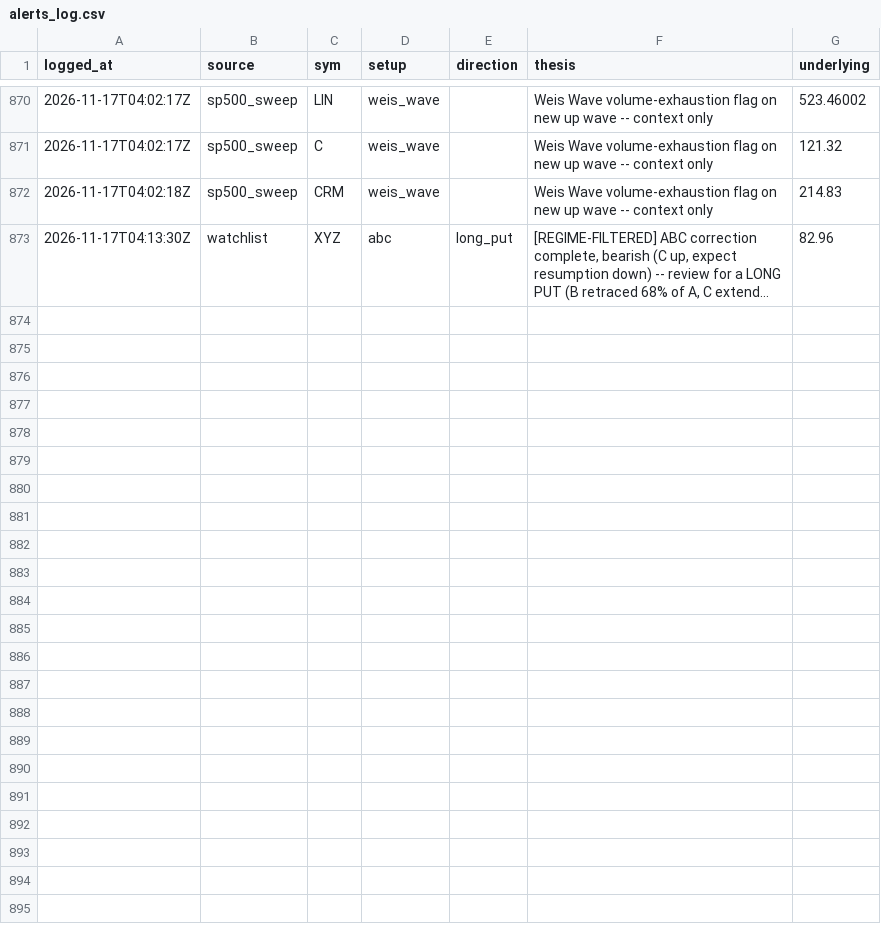
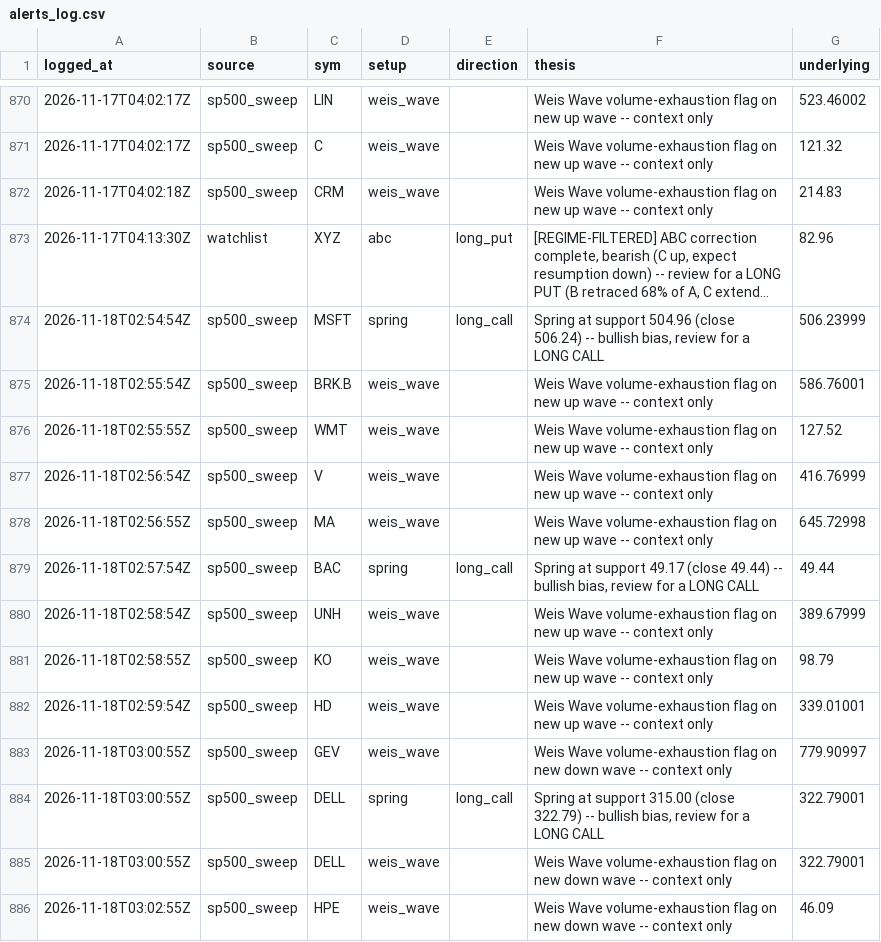
Before and after one commit to phani4393/wyckoff-scanner-ci, a CSV file: data/alerts_log.csv, drawn as a sheet; only a part is shown, gaps mark what is left out; long unchanged cells end in …; the diff names each change by its address in the sheet, - before the commit and + after, or states it on an @@ line.

```diff
--- a/data/alerts_log.csv
+++ b/data/alerts_log.csv
+row 874: 2026-11-18T02:54:54Z | sp500_sweep | MSFT | spring | long_call | Spring at support 504.96 (close 506.24) -- bullish bias, review for a LONG CALL | 506.23999
+row 875: 2026-11-18T02:55:54Z | sp500_sweep | BRK.B | weis_wave |  | Weis Wave volume-exhaustion flag on new up wave -- context only | 586.76001
+row 876: 2026-11-18T02:55:55Z | sp500_sweep | WMT | weis_wave |  | Weis Wave volume-exhaustion flag on new up wave -- context only | 127.52
+row 877: 2026-11-18T02:56:54Z | sp500_sweep | V | weis_wave |  | Weis Wave volume-exhaustion flag on new up wave -- context only | 416.76999
+row 878: 2026-11-18T02:56:55Z | sp500_sweep | MA | weis_wave |  | Weis Wave volume-exhaustion flag on new up wave -- context only | 645.72998
+row 879: 2026-11-18T02:57:54Z | sp500_sweep | BAC | spring | long_call | Spring at support 49.17 (close 49.44) -- bullish bias, review for a LONG CALL | 49.44
+row 880: 2026-11-18T02:58:54Z | sp500_sweep | UNH | weis_wave |  | Weis Wave volume-exhaustion flag on new up wave -- context only | 389.67999
+row 881: 2026-11-18T02:58:55Z | sp500_sweep | KO | weis_wave |  | Weis Wave volume-exhaustion flag on new up wave -- context only | 98.79
+row 882: 2026-11-18T02:59:54Z | sp500_sweep | HD | weis_wave |  | Weis Wave volume-exhaustion flag on new up wave -- context only | 339.01001
+row 883: 2026-11-18T03:00:55Z | sp500_sweep | GEV | weis_wave |  | Weis Wave volume-exhaustion flag on new down wave -- context only | 779.90997
+row 884: 2026-11-18T03:00:55Z | sp500_sweep | DELL | spring | long_call | Spring at support 315.00 (close 322.79) -- bullish bias, review for a LONG CALL | 322.79001
+row 885: 2026-11-18T03:00:55Z | sp500_sweep | DELL | weis_wave |  | Weis Wave volume-exhaustion flag on new down wave -- context only | 322.79001
+row 886: 2026-11-18T03:02:55Z | sp500_sweep | HPE | weis_wave |  | Weis Wave volume-exhaustion flag on new down wave -- context only | 46.09
```
